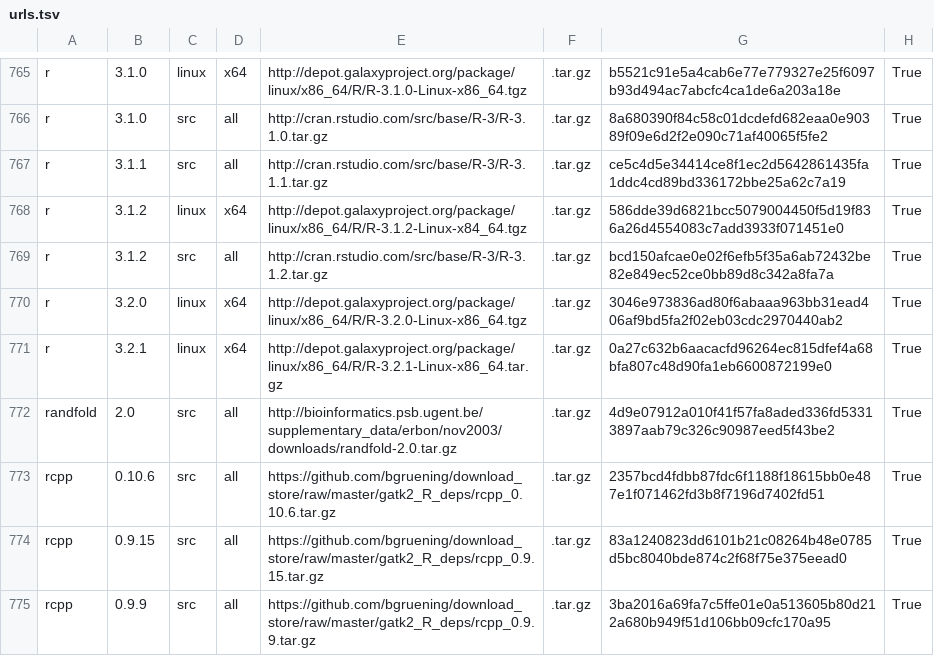
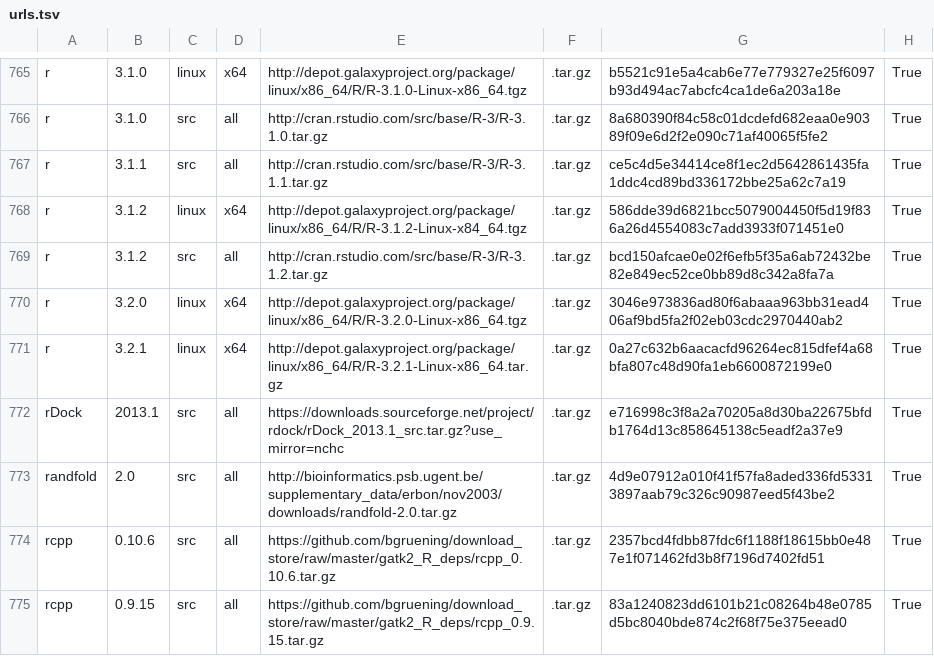
Before and after one commit to galaxyproject/cargo-port, a TSV file: urls.tsv, drawn as a sheet; only a part is shown, gaps mark what is left out; the shorter side is filled out with more unchanged rows.

Commit message:
Add rDock 2013.1

```diff
--- a/urls.tsv
+++ b/urls.tsv
@@ -771,2 +771,3 @@ r	3.2.0	linux	x64	http://depot.galaxyproject.org/package/linux/x86_64/R/R-3.2.0-
 r	3.2.1	linux	x64	http://depot.galaxyproject.org/package/linux/x86_64/R/R-3.2.1-Linux-x86_64.tar.gz	.tar.gz	0a27c632b6aacacfd96264ec815dfef4a68bfa807c48d90fa1eb6600872199e0	True
+rDock	2013.1	src	all	https://downloads.sourceforge.net/project/rdock/rDock_2013.1_src.tar.gz?use_mirror=nchc	.tar.gz	e716998c3f8a2a70205a8d30ba22675bfdb1764d13c858645138c5eadf2a37e9	True
 randfold	2.0	src	all	http://bioinformatics.psb.ugent.be/supplementary_data/erbon/nov2003/downloads/randfold-2.0.tar.gz	.tar.gz	4d9e07912a010f41f57fa8aded336fd53313897aab79c326c90987eed5f43be2	True
```
